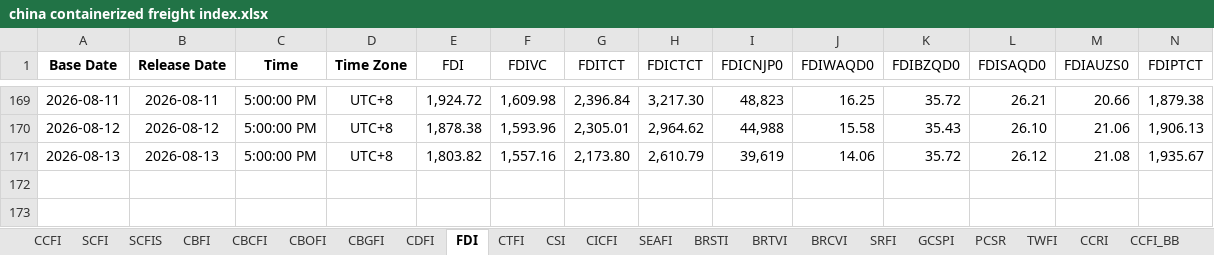
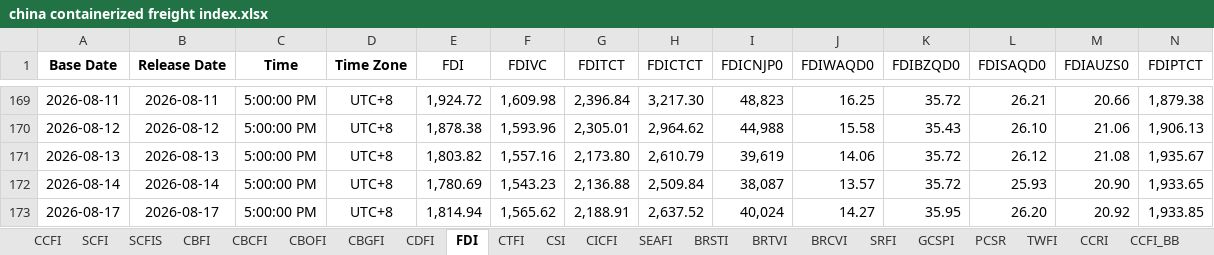
Before and after one commit to Tommylee1013/FinancialData, an Excel workbook: data_lake/freight/china containerized freight index.xlsx, sheet FDI, drawn as a sheet; only a part is shown, gaps mark what is left out; values as stored, in another font and other column widths than the file's, no borders; rows hold the shown columns only; the diff names each change by its address in the sheet, - before the commit and + after, or states it on an @@ line.

```diff
--- a/data_lake/freight/china containerized freight index.xlsx (sheet FDI)
+++ b/data_lake/freight/china containerized freight index.xlsx (sheet FDI)
+row 172: 2026-08-14 | 2026-08-14 | 5:00:00 PM | UTC+8 | 1,780.69 | 1,543.23 | 2,136.88 | 2,509.84 | 38,087 | 13.57 | 35.72 | 25.93 | 20.90 | 1,933.65
+row 173: 2026-08-17 | 2026-08-17 | 5:00:00 PM | UTC+8 | 1,814.94 | 1,565.62 | 2,188.91 | 2,637.52 | 40,024 | 14.27 | 35.95 | 26.20 | 20.92 | 1,933.85
```
Also changed, not shown: sheet CDFI, sheet CTFI, sheet CBFI, sheet CBOFI, sheet CCFI, sheet CBCFI, 4 more sheets, charts or pictures, data_lake/Index/Bond Index.xlsx, data_lake/freight/Ningbo Container Freight Index.xlsx, 41 other files.
